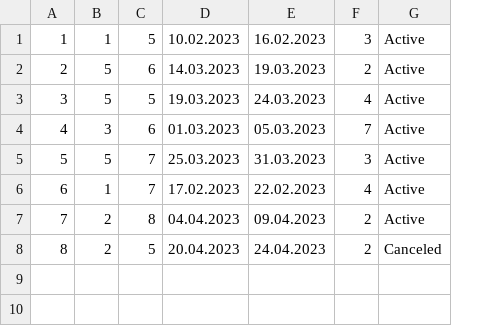
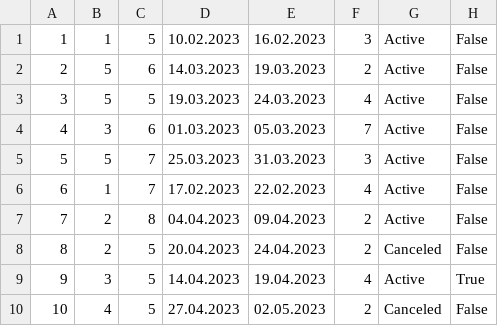
Before and after one commit to jblanusa13/SimsProjekat, a CSV file: ProjectSims/ProjectSims/Resources/Data/accommodationReservation.csv, drawn as a sheet; the diff names each change by its address in the sheet, - before the commit and + after, or states it on an @@ line.

Commit message:
Finished rating accommodation

```diff
--- a/ProjectSims/ProjectSims/Resources/Data/accommodationReservation.csv
+++ b/ProjectSims/ProjectSims/Resources/Data/accommodationReservation.csv
+column H, rows 1-8: all False
+row 9: 9 | 3 | 5 | 14.04.2023 | 19.04.2023 | 4 | Active | True
+row 10: 10 | 4 | 5 | 27.04.2023 | 02.05.2023 | 2 | Canceled | False
```
Also changed, not shown: 14 other files.
